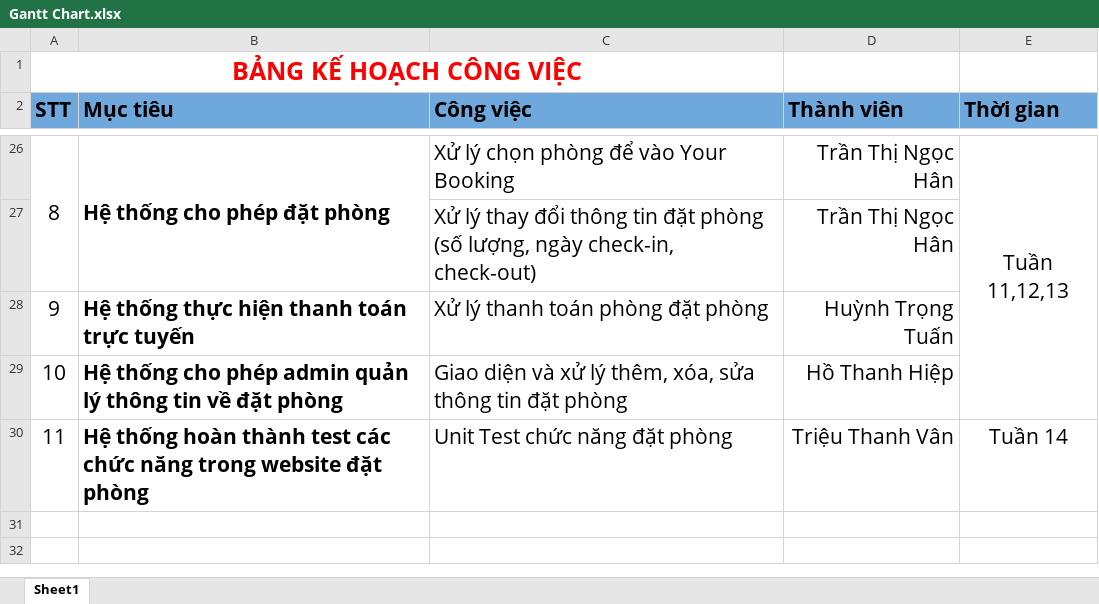
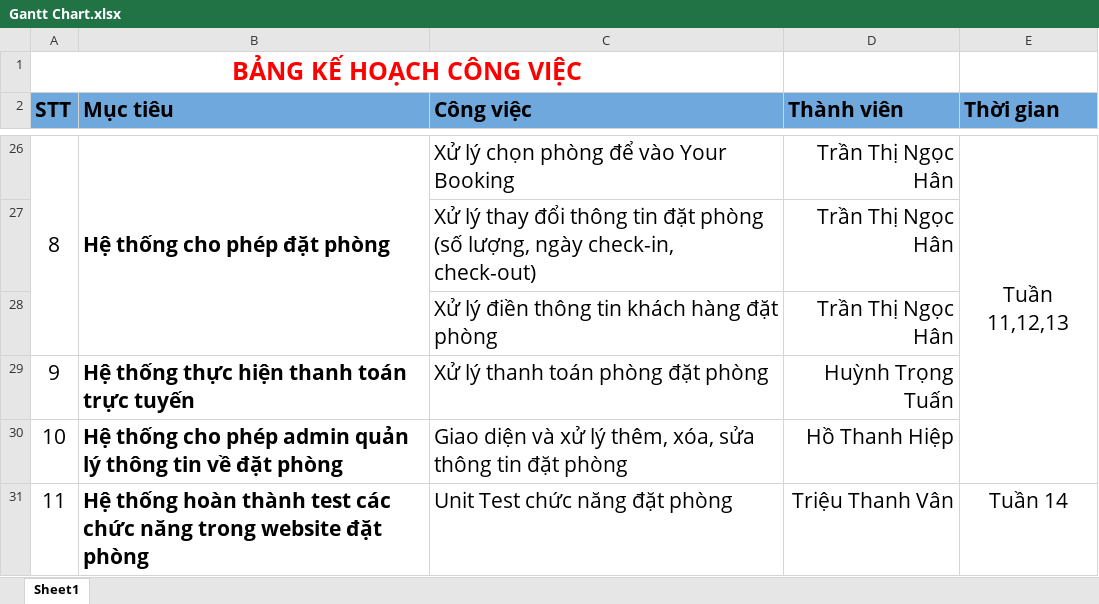
Before and after one commit to TranHanGom/DACN_CongNghePhanMem, an Excel workbook: SRS/Gantt Chart.xlsx, sheet Sheet1, drawn as a sheet; only a part is shown, gaps mark what is left out; values as stored, in another font and other column widths than the file's, no borders; the diff names each change by its address in the sheet, - before the commit and + after, or states it on an @@ line.

```diff
--- a/SRS/Gantt Chart.xlsx (sheet Sheet1)
+++ b/SRS/Gantt Chart.xlsx (sheet Sheet1)
+row 28:  |  | Xử lý điền thông tin khách hàng đặt phòng | Trần Thị Ngọc Hân
```
Also changed, not shown: 1 other file.
